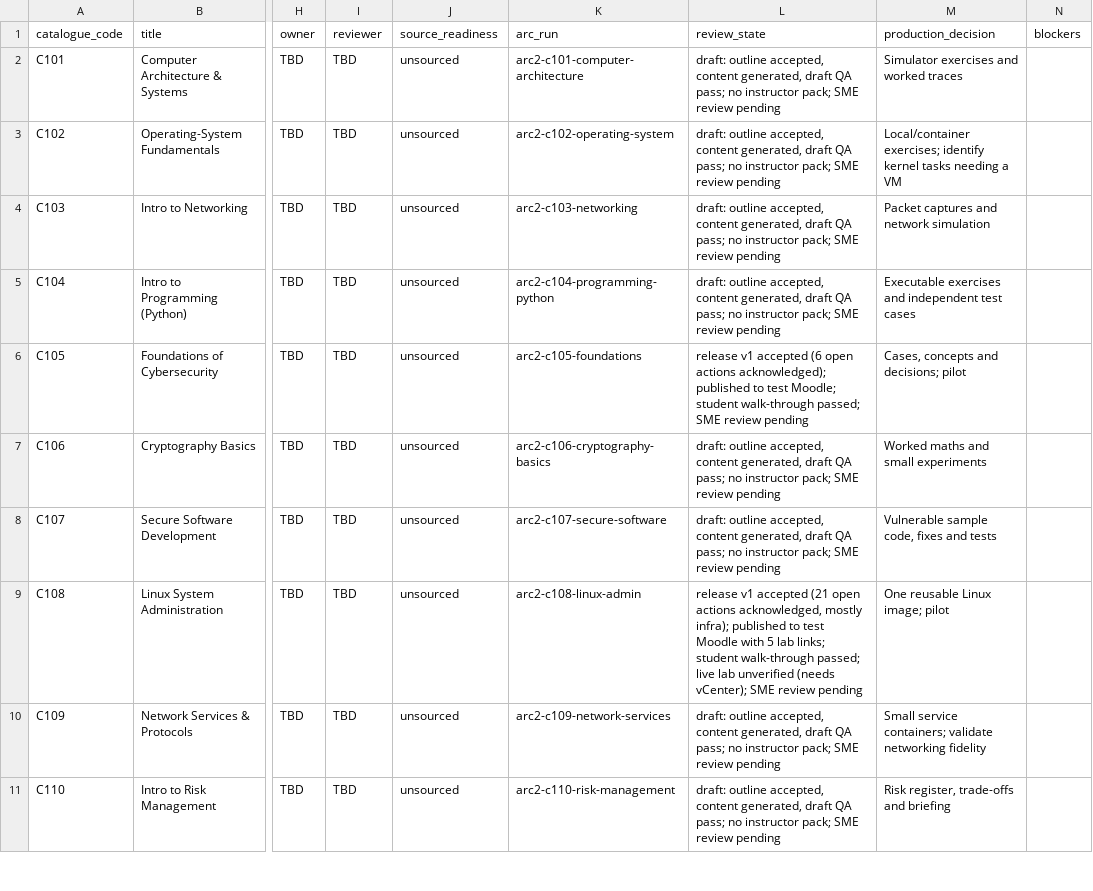
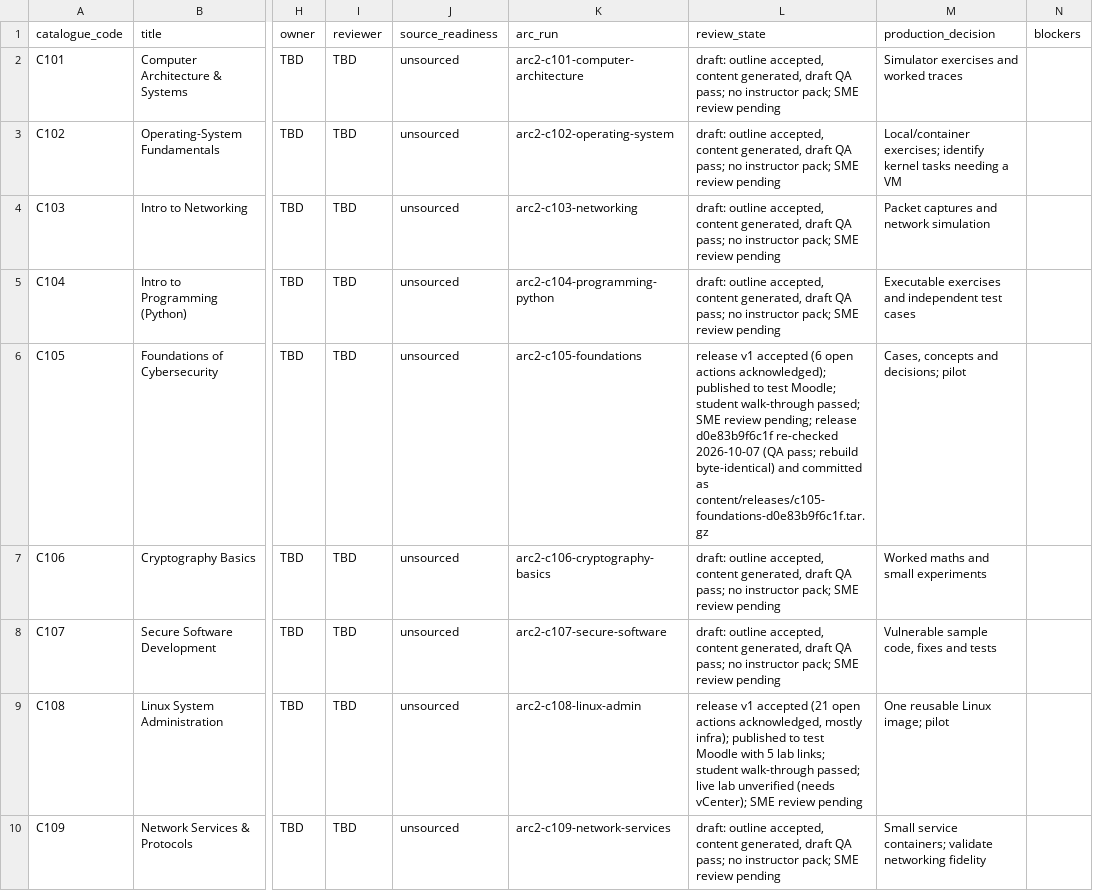
Before and after one commit to mblanke/TrueNorth, a CSV file: content/catalogue/production_register.csv, drawn as a sheet; only a part is shown, gaps mark what is left out; the shorter side is filled out with more unchanged rows; the diff names each change by its address in the sheet, - before the commit and + after, or states it on an @@ line.

```diff
--- a/content/catalogue/production_register.csv
+++ b/content/catalogue/production_register.csv
-L6 (review_state): …SME review pending
+L6 (review_state): …SME review pending; release d0e83b9f6c1f re-checked 2026-10-07 (QA pass; rebuild byte-identical) and committed as content/releases/c105-foundations-d0e83b9f6c1f.tar.gz
```
Also changed, not shown: 2 other files.
